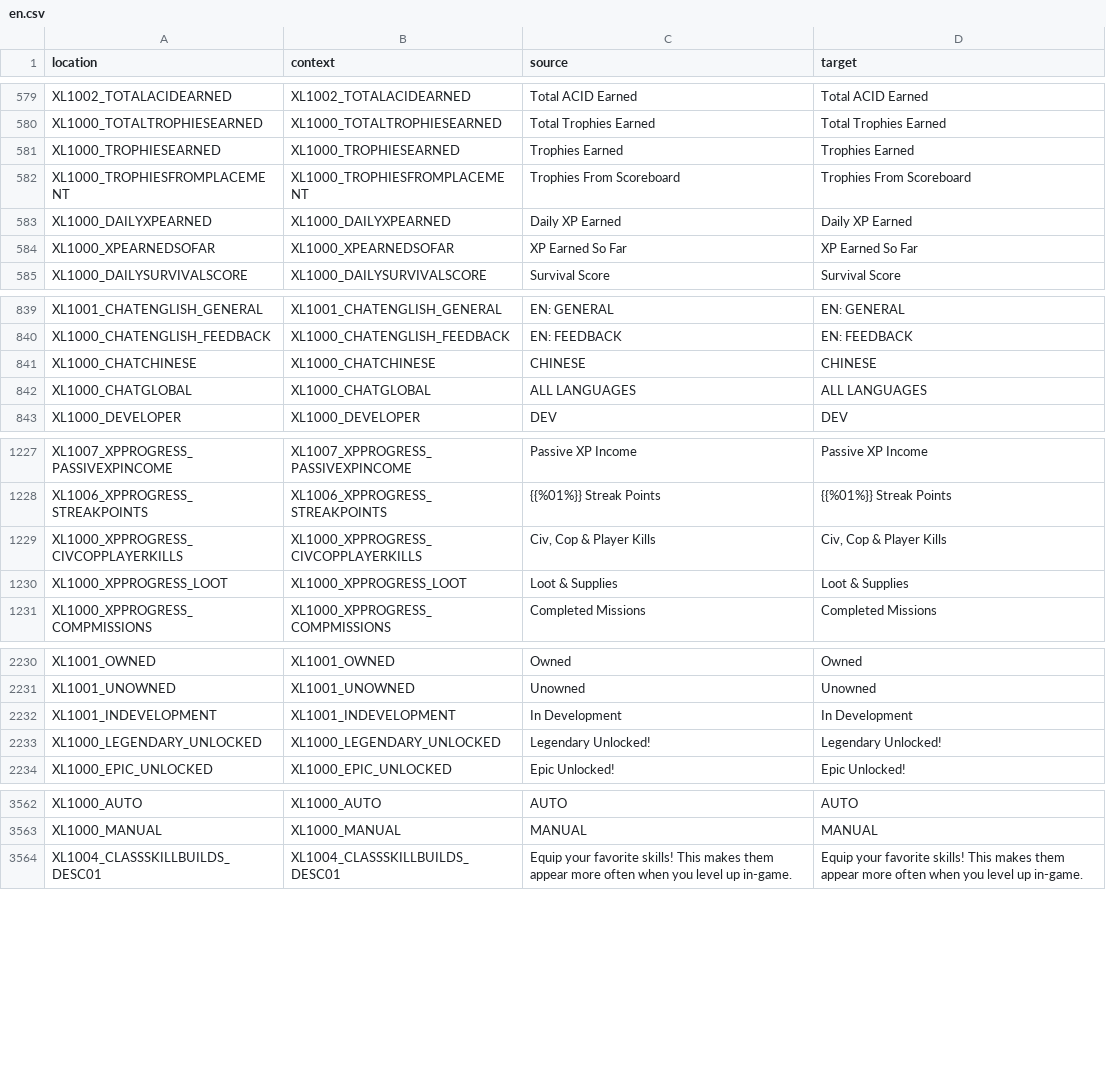
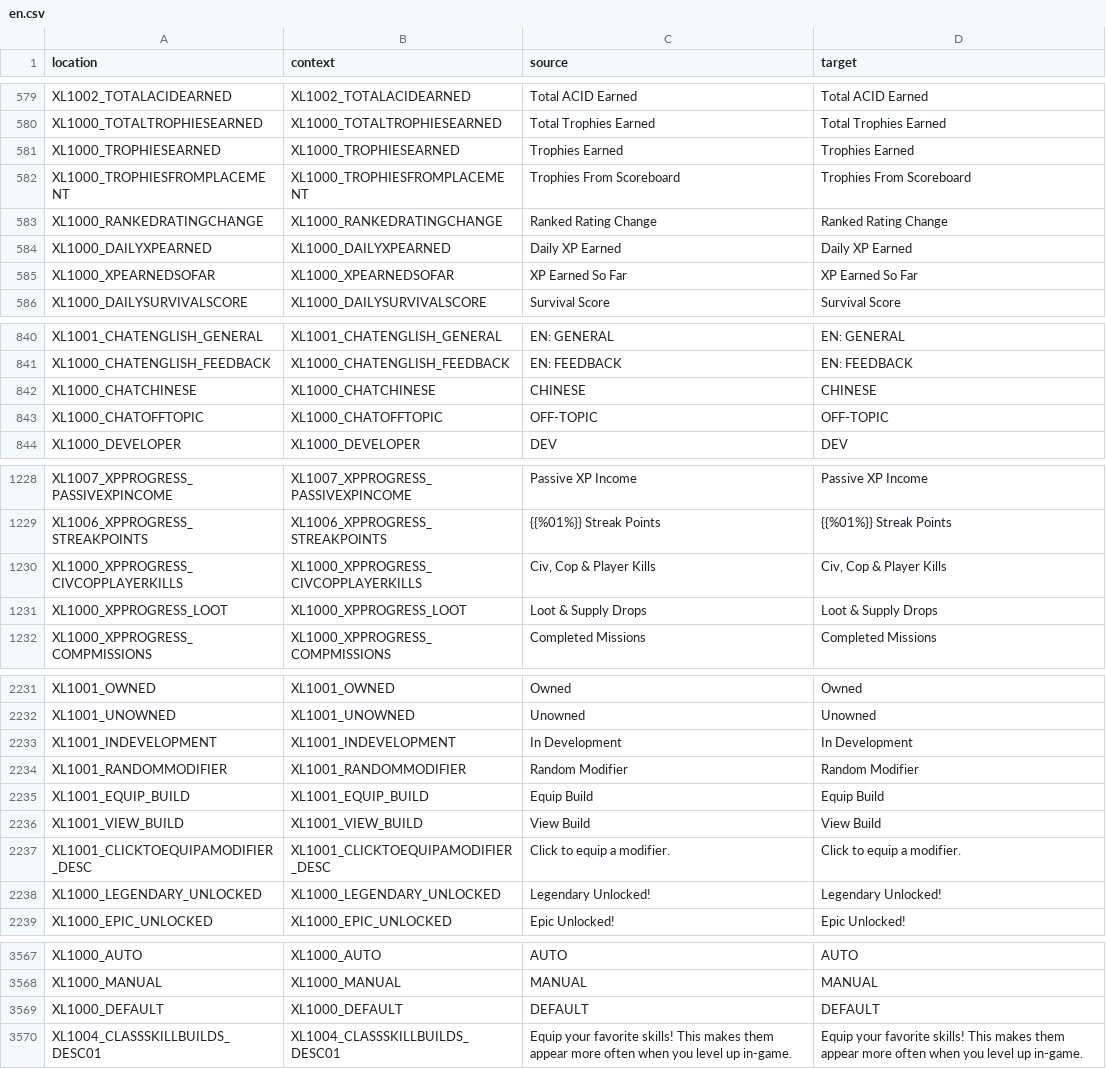
Before and after one commit to bencelot/GeneshiftTranslations, a CSV file: en.csv, drawn as a sheet; only a part is shown, gaps mark what is left out; the diff covers the shown part only.

```diff
--- a/en.csv
+++ b/en.csv
@@ -582,2 +582,3 @@
 "XL1000_TROPHIESFROMPLACEMENT","XL1000_TROPHIESFROMPLACEMENT","Trophies From Scoreboard","Trophies From Scoreboard"
+"XL1000_RANKEDRATINGCHANGE","XL1000_RANKEDRATINGCHANGE","Ranked Rating Change","Ranked Rating Change"
 "XL1000_DAILYXPEARNED","XL1000_DAILYXPEARNED","Daily XP Earned","Daily XP Earned"
@@ -841,3 +842,3 @@
 "XL1000_CHATCHINESE","XL1000_CHATCHINESE","CHINESE","CHINESE"
-"XL1000_CHATGLOBAL","XL1000_CHATGLOBAL","ALL LANGUAGES","ALL LANGUAGES"
+"XL1000_CHATOFFTOPIC","XL1000_CHATOFFTOPIC","OFF-TOPIC","OFF-TOPIC"
 "XL1000_DEVELOPER","XL1000_DEVELOPER","DEV","DEV"
@@ -1229,3 +1230,3 @@
 "XL1000_XPPROGRESS_CIVCOPPLAYERKILLS","XL1000_XPPROGRESS_CIVCOPPLAYERKILLS","Civ, Cop & Player Kills","Civ, Cop & Player Kills"
-"XL1000_XPPROGRESS_LOOT","XL1000_XPPROGRESS_LOOT","Loot & Supplies","Loot & Supplies"
+"XL1000_XPPROGRESS_LOOT","XL1000_XPPROGRESS_LOOT","Loot & Supply Drops","Loot & Supply Drops"
 "XL1000_XPPROGRESS_COMPMISSIONS","XL1000_XPPROGRESS_COMPMISSIONS","Completed Missions","Completed Missions"
@@ -2232,2 +2233,6 @@
 "XL1001_INDEVELOPMENT","XL1001_INDEVELOPMENT","In Development","In Development"
+"XL1001_RANDOMMODIFIER","XL1001_RANDOMMODIFIER","Random Modifier","Random Modifier"
+"XL1001_EQUIP_BUILD","XL1001_EQUIP_BUILD","Equip Build","Equip Build"
+"XL1001_VIEW_BUILD","XL1001_VIEW_BUILD","View Build","View Build"
+"XL1001_CLICKTOEQUIPAMODIFIER_DESC","XL1001_CLICKTOEQUIPAMODIFIER_DESC","Click to equip a modifier.","Click to equip a modifier."
 "XL1000_LEGENDARY_UNLOCKED","XL1000_LEGENDARY_UNLOCKED","Legendary Unlocked!","Legendary Unlocked!"
@@ -3563,2 +3568,3 @@
 "XL1000_MANUAL","XL1000_MANUAL","MANUAL","MANUAL"
+"XL1000_DEFAULT","XL1000_DEFAULT","DEFAULT","DEFAULT"
 "XL1004_CLASSSKILLBUILDS_DESC01","XL1004_CLASSSKILLBUILDS_DESC01","Equip your favorite skills! This makes them appear more often when you level up in-game.","Equip your favorite skills! This makes them appear more often when you level up in-game."
```
Also changed, not shown: 2 edited cells elsewhere in this file, de.csv, es_AR.csv, 4 other files.
